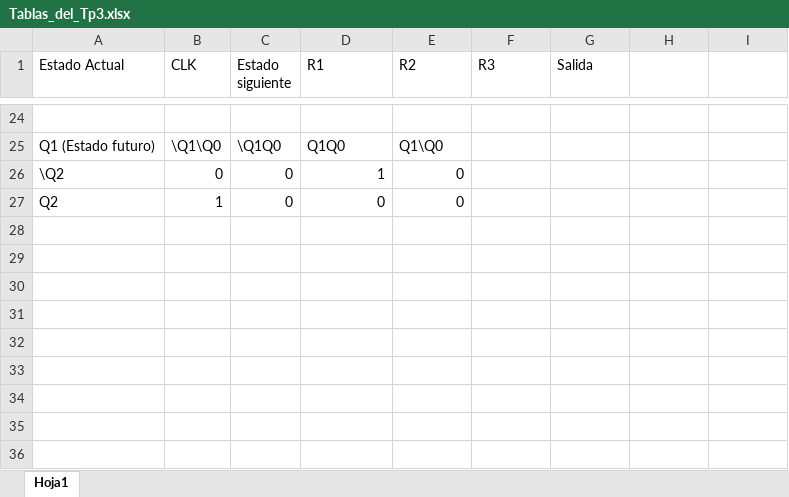
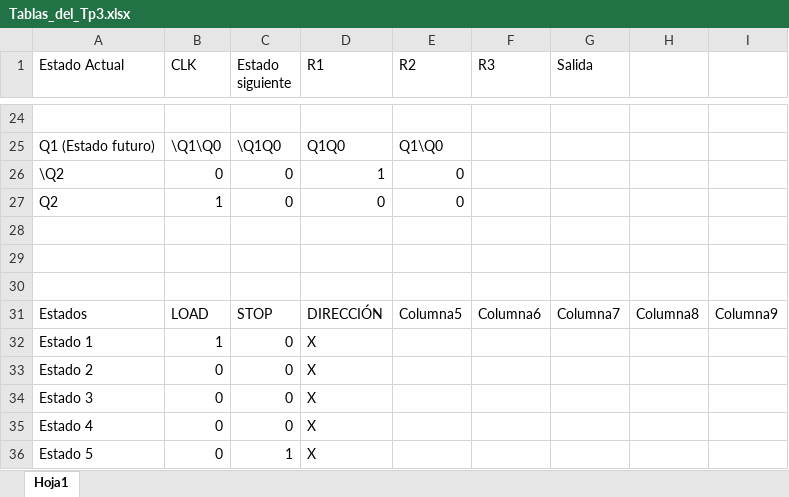
Before and after one commit to sebastian-butcovich/TP3_IDL, an Excel workbook: Tablas_del_Tp3.xlsx, sheet Hoja1, drawn as a sheet; only a part is shown, gaps mark what is left out; values as stored, in another font and other column widths than the file's, no borders; charts and pictures and table styles not drawn; the diff names each change by its address in the sheet, - before the commit and + after, or states it on an @@ line.

```diff
--- a/Tablas_del_Tp3.xlsx (sheet Hoja1)
+++ b/Tablas_del_Tp3.xlsx (sheet Hoja1)
+row 28: (empty)
+row 29: (empty)
+row 30: (empty)
+row 31: Estados | LOAD | STOP | DIRECCIÓN | Columna5 | Columna6 | Columna7 | Columna8 | Columna9
+row 32: Estado 1 | 1 | 0 | X
+row 33: Estado 2 | 0 | 0 | X
+row 34: Estado 3 | 0 | 0 | X
+row 35: Estado 4 | 0 | 0 | X
+row 36: Estado 5 | 0 | 1 | X
```
Also changed, not shown: 24 other files.
